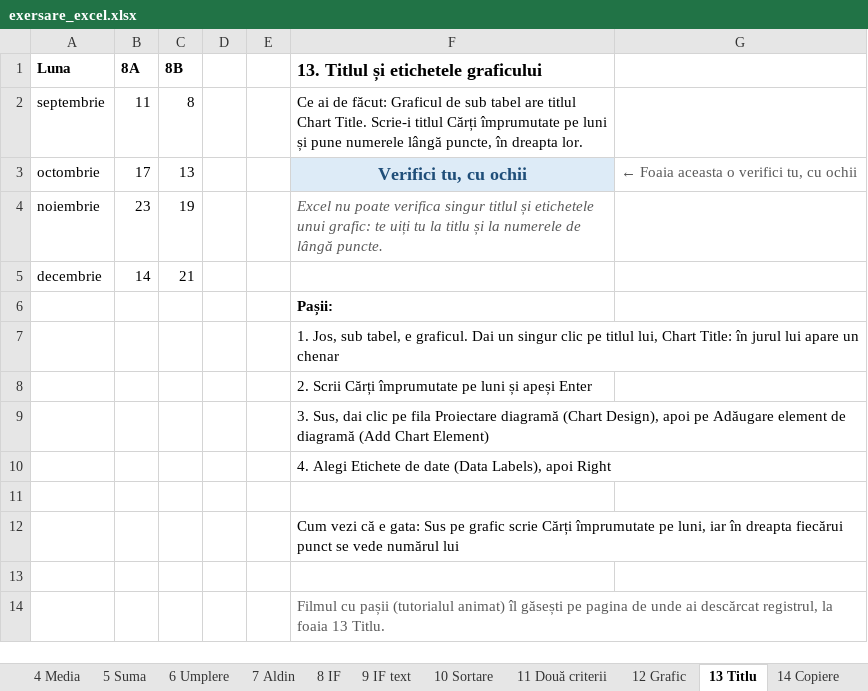
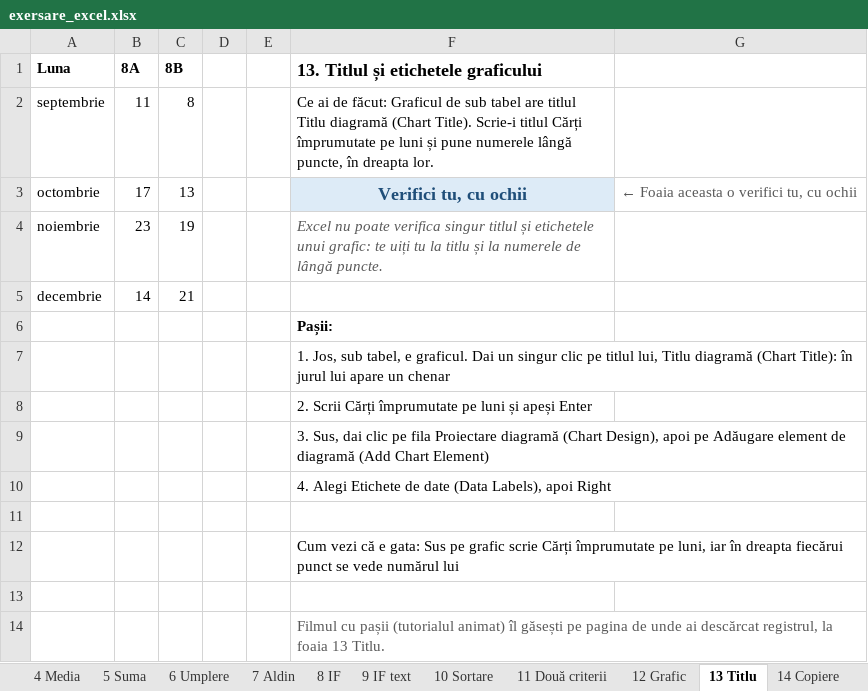
Before and after one commit to LicuVas/LearningHub, an Excel workbook: tutoriale/excel/exersare_excel.xlsx, sheet 13 Titlu, drawn as a sheet; values as stored, in another font and other column widths than the file's, no borders; charts and pictures not drawn; the diff names each change by its address in the sheet, - before the commit and + after, or states it on an @@ line.

```diff
--- a/tutoriale/excel/exersare_excel.xlsx (sheet 13 Titlu)
+++ b/tutoriale/excel/exersare_excel.xlsx (sheet 13 Titlu)
-F2: …are titlul Chart Title. Scrie-i titlul…
+F2: …are titlul Titlu diagramă (Chart Title). Scrie-i titlul…
-F7: …titlul lui, Chart Title: în jurul…
+F7: …titlul lui, Titlu diagramă (Chart Title): în jurul…
```
Also changed, not shown: sheet 17 Foaie nouă, sheet 10 Sortare, sheet Start, charts or pictures, 23 other files.
